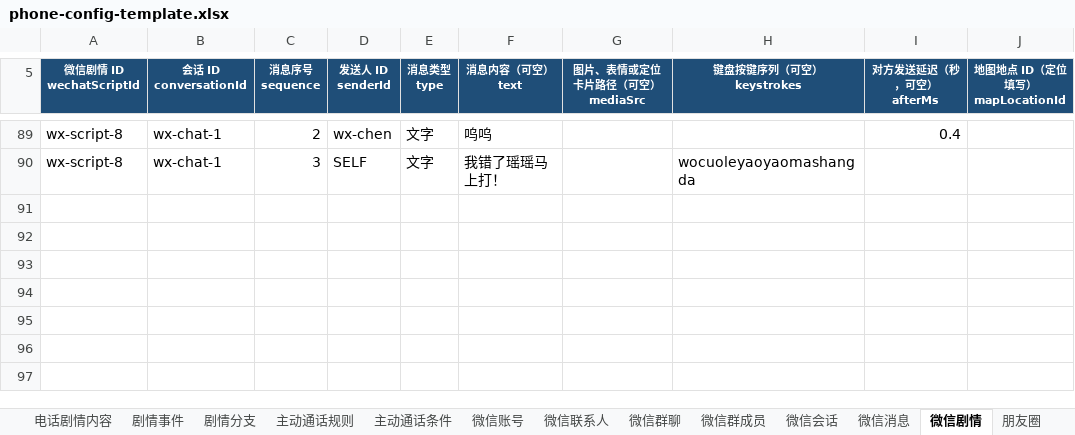
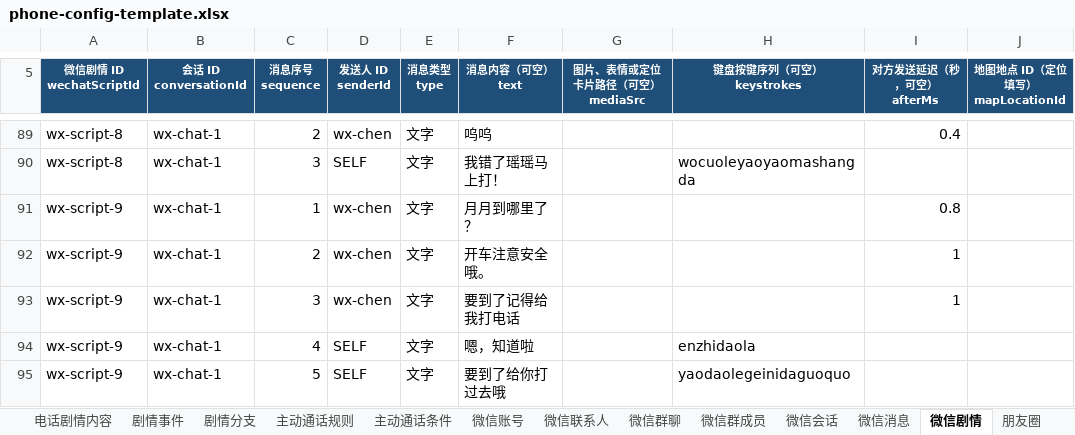
Before and after one commit to qui-rrel/PhoneSimulator, an Excel workbook: excel-json-tool/outputs/phone-config-template.xlsx, sheet 微信剧情, drawn as a sheet; only a part is shown, gaps mark what is left out; values as stored, in another font and other column widths than the file's, no borders; the diff names each change by its address in the sheet, - before the commit and + after, or states it on an @@ line.

```diff
--- a/excel-json-tool/outputs/phone-config-template.xlsx (sheet 微信剧情)
+++ b/excel-json-tool/outputs/phone-config-template.xlsx (sheet 微信剧情)
+row 91: wx-script-9 | wx-chat-1 | 1 | wx-chen | 文字 | 月月到哪里了？ |  |  | 0.8
+row 92: wx-script-9 | wx-chat-1 | 2 | wx-chen | 文字 | 开车注意安全哦。 |  |  | 1
+row 93: wx-script-9 | wx-chat-1 | 3 | wx-chen | 文字 | 要到了记得给我打电话 |  |  | 1
+row 94: wx-script-9 | wx-chat-1 | 4 | SELF | 文字 | 嗯，知道啦 |  | enzhidaola
+row 95: wx-script-9 | wx-chat-1 | 5 | SELF | 文字 | 要到了给你打过去哦 |  | yaodaolegeinidaguoquo
```
Also changed, not shown: sheet 剧情事件, sheet 剧情分支, sheet 微信消息, 3 other files.
